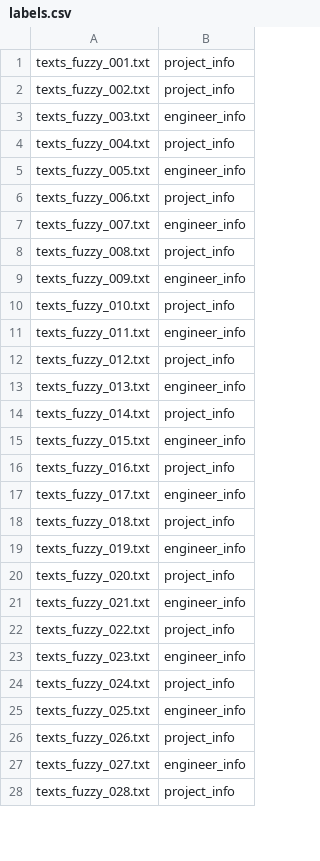
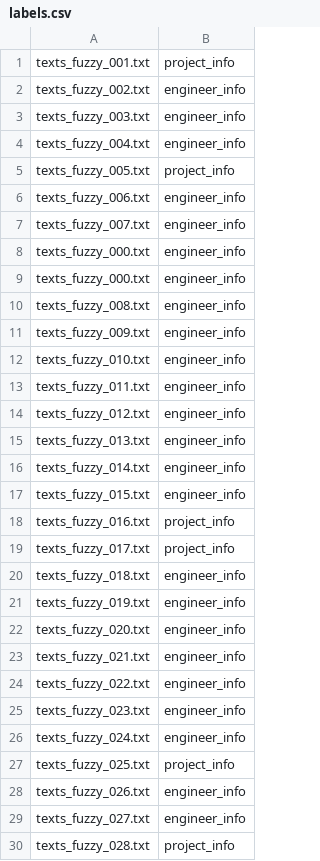
Before and after one commit to makoto1119/CyberUniversity, a CSV file: classification_ml/labels.csv, drawn as a sheet; only a part is shown; the diff covers the shown part only.

```diff
--- a/classification_ml/labels.csv
+++ b/classification_ml/labels.csv
@@ -1,27 +1,29 @@
 texts_fuzzy_001.txt,project_info
-texts_fuzzy_002.txt,project_info
+texts_fuzzy_002.txt,engineer_info
 texts_fuzzy_003.txt,engineer_info
-texts_fuzzy_004.txt,project_info
-texts_fuzzy_005.txt,engineer_info
-texts_fuzzy_006.txt,project_info
+texts_fuzzy_004.txt,engineer_info
+texts_fuzzy_005.txt,project_info
+texts_fuzzy_006.txt,engineer_info
 texts_fuzzy_007.txt,engineer_info
-texts_fuzzy_008.txt,project_info
+texts_fuzzy_000.txt,engineer_info
+texts_fuzzy_000.txt,engineer_info
+texts_fuzzy_008.txt,engineer_info
 texts_fuzzy_009.txt,engineer_info
-texts_fuzzy_010.txt,project_info
+texts_fuzzy_010.txt,engineer_info
 texts_fuzzy_011.txt,engineer_info
-texts_fuzzy_012.txt,project_info
+texts_fuzzy_012.txt,engineer_info
 texts_fuzzy_013.txt,engineer_info
-texts_fuzzy_014.txt,project_info
+texts_fuzzy_014.txt,engineer_info
 texts_fuzzy_015.txt,engineer_info
 texts_fuzzy_016.txt,project_info
-texts_fuzzy_017.txt,engineer_info
-texts_fuzzy_018.txt,project_info
+texts_fuzzy_017.txt,project_info
+texts_fuzzy_018.txt,engineer_info
 texts_fuzzy_019.txt,engineer_info
-texts_fuzzy_020.txt,project_info
+texts_fuzzy_020.txt,engineer_info
 texts_fuzzy_021.txt,engineer_info
-texts_fuzzy_022.txt,project_info
+texts_fuzzy_022.txt,engineer_info
 texts_fuzzy_023.txt,engineer_info
-texts_fuzzy_024.txt,project_info
-texts_fuzzy_025.txt,engineer_info
-texts_fuzzy_026.txt,project_info
+texts_fuzzy_024.txt,engineer_info
+texts_fuzzy_025.txt,project_info
+texts_fuzzy_026.txt,engineer_info
 texts_fuzzy_027.txt,engineer_info
```
Also changed, not shown: 45 edited cells elsewhere in this file, 2 other files.
